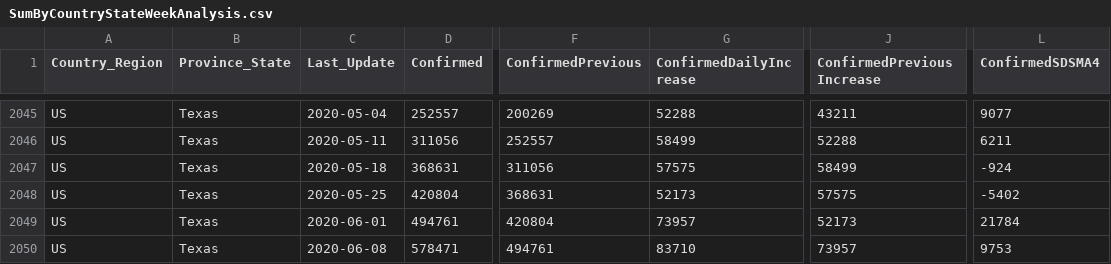
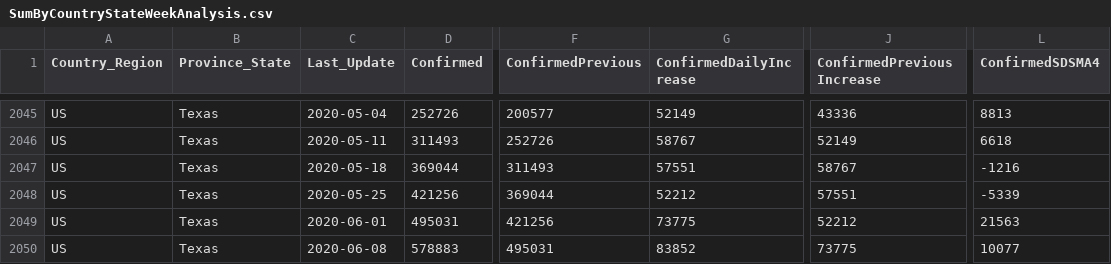
Before and after one commit to jclark017/COVID-19, a CSV file: sql/SumByCountryStateWeekAnalysis.csv, drawn as a sheet; only a part is shown, gaps mark what is left out; the diff covers the shown part only; the diff names each change by its address in the sheet, - before the commit and + after, or states it on an @@ line.

```diff
--- a/sql/SumByCountryStateWeekAnalysis.csv
+++ b/sql/SumByCountryStateWeekAnalysis.csv
-D2045 (Confirmed): 252557
+D2045 (Confirmed): 252726
-F2045 (ConfirmedPrevious): 200269
+F2045 (ConfirmedPrevious): 200577
-G2045 (ConfirmedDailyIncrease): 52288
+G2045 (ConfirmedDailyIncrease): 52149
-J2045 (ConfirmedPreviousIncrease): 43211
+J2045 (ConfirmedPreviousIncrease): 43336
-L2045 (ConfirmedSDSMA4): 9077
+L2045 (ConfirmedSDSMA4): 8813
-D2046 (Confirmed): 311056
+D2046 (Confirmed): 311493
-F2046 (ConfirmedPrevious): 252557
+F2046 (ConfirmedPrevious): 252726
-G2046 (ConfirmedDailyIncrease): 58499
+G2046 (ConfirmedDailyIncrease): 58767
-J2046 (ConfirmedPreviousIncrease): 52288
+J2046 (ConfirmedPreviousIncrease): 52149
-L2046 (ConfirmedSDSMA4): 6211
+L2046 (ConfirmedSDSMA4): 6618
-D2047 (Confirmed): 368631
+D2047 (Confirmed): 369044
-F2047 (ConfirmedPrevious): 311056
+F2047 (ConfirmedPrevious): 311493
-G2047 (ConfirmedDailyIncrease): 57575
+G2047 (ConfirmedDailyIncrease): 57551
-J2047 (ConfirmedPreviousIncrease): 58499
+J2047 (ConfirmedPreviousIncrease): 58767
-L2047 (ConfirmedSDSMA4): -924
+L2047 (ConfirmedSDSMA4): -1216
-D2048 (Confirmed): 420804
+D2048 (Confirmed): 421256
-F2048 (ConfirmedPrevious): 368631
+F2048 (ConfirmedPrevious): 369044
-G2048 (ConfirmedDailyIncrease): 52173
+G2048 (ConfirmedDailyIncrease): 52212
-J2048 (ConfirmedPreviousIncrease): 57575
+J2048 (ConfirmedPreviousIncrease): 57551
-L2048 (ConfirmedSDSMA4): -5402
+L2048 (ConfirmedSDSMA4): -5339
-D2049 (Confirmed): 494761
+D2049 (Confirmed): 495031
-F2049 (ConfirmedPrevious): 420804
+F2049 (ConfirmedPrevious): 421256
-G2049 (ConfirmedDailyIncrease): 73957
+G2049 (ConfirmedDailyIncrease): 73775
-J2049 (ConfirmedPreviousIncrease): 52173
+J2049 (ConfirmedPreviousIncrease): 52212
-L2049 (ConfirmedSDSMA4): 21784
+L2049 (ConfirmedSDSMA4): 21563
-D2050 (Confirmed): 578471
+D2050 (Confirmed): 578883
-F2050 (ConfirmedPrevious): 494761
+F2050 (ConfirmedPrevious): 495031
-G2050 (ConfirmedDailyIncrease): 83710
+G2050 (ConfirmedDailyIncrease): 83852
-J2050 (ConfirmedPreviousIncrease): 73957
+J2050 (ConfirmedPreviousIncrease): 73775
-L2050 (ConfirmedSDSMA4): 9753
+L2050 (ConfirmedSDSMA4): 10077
```
Also changed, not shown: 138 edited cells elsewhere in this file, sql/SumByCountryDateAnalysis.csv, sql/SumByCountryStateDateAnalysis.csv, 4 other files.
